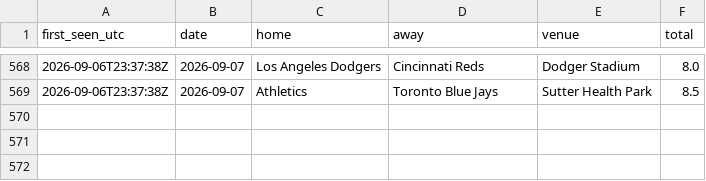
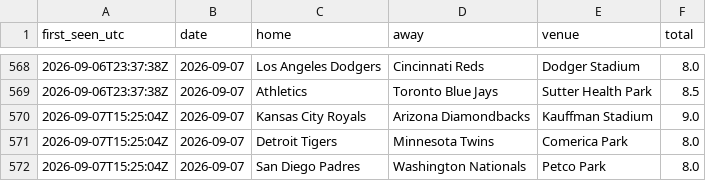
Before and after one commit to barneygr33n/mlb-weather-flags, a CSV file: docs/totals_log.csv, drawn as a sheet; only a part is shown, gaps mark what is left out; the diff names each change by its address in the sheet, - before the commit and + after, or states it on an @@ line.

```diff
--- a/docs/totals_log.csv
+++ b/docs/totals_log.csv
+row 570: 2026-09-07T15:25:04Z | 2026-09-07 | Kansas City Royals | Arizona Diamondbacks | Kauffman Stadium | 9.0
+row 571: 2026-09-07T15:25:04Z | 2026-09-07 | Detroit Tigers | Minnesota Twins | Comerica Park | 8.0
+row 572: 2026-09-07T15:25:04Z | 2026-09-07 | San Diego Padres | Washington Nationals | Petco Park | 8.0
```
Also changed, not shown: 1 other file.
